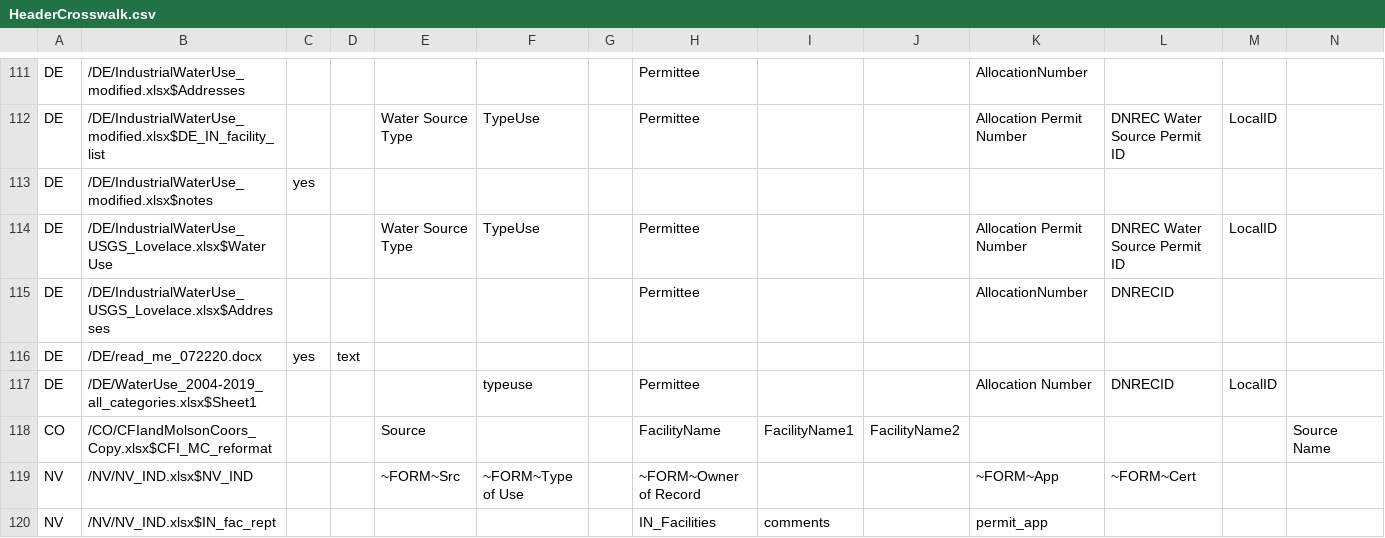
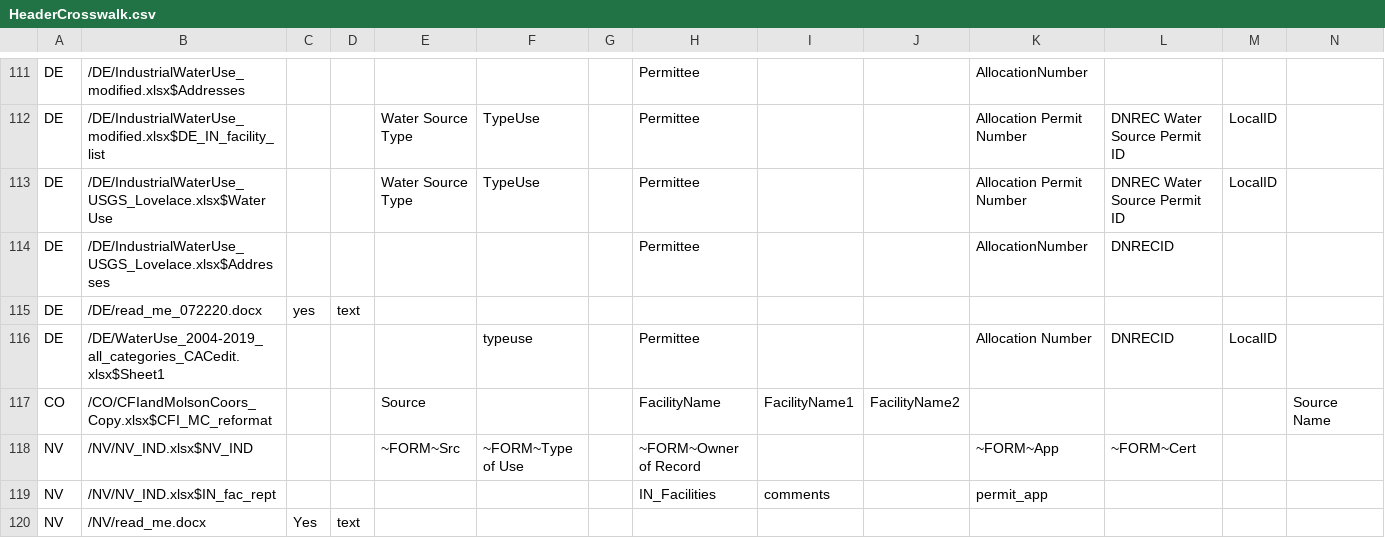
Before and after one commit to rniswon/IndustrialWU, a CSV file: DataCrosswalks/StateDataCrosswalks/HeaderCrosswalk.csv, drawn as a sheet; only a part is shown, gaps mark what is left out; the shorter side is filled out with more unchanged rows; removed rows and columns are numbered as before the commit, all else as after; rows hold the shown columns only; the diff names each change by its address in the sheet, - before the commit and + after, or states it on an @@ line.

```diff
--- a/DataCrosswalks/StateDataCrosswalks/HeaderCrosswalk.csv
+++ b/DataCrosswalks/StateDataCrosswalks/HeaderCrosswalk.csv
-row 113: DE | /DE/IndustrialWaterUse_modified.xlsx$notes | yes
-B116: /DE/WaterUse_2004-2019_all_categories.xlsx$Sheet1
+B116: /DE/WaterUse_2004-2019_all_categories_CACedit.xlsx$Sheet1
```
Also changed, not shown: DataCrosswalks/StateDataCrosswalks/DataDirectories.csv, DataCrosswalks/StateDataCrosswalks/DataPivots.csv, 13 other files.
